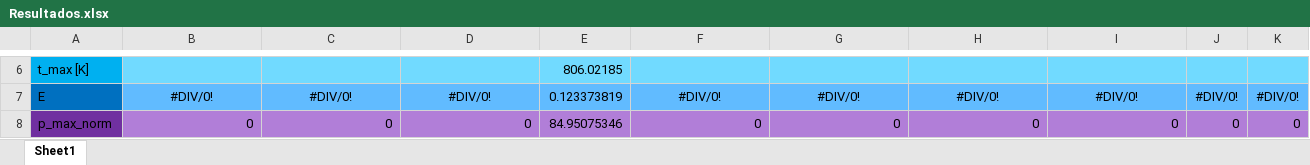
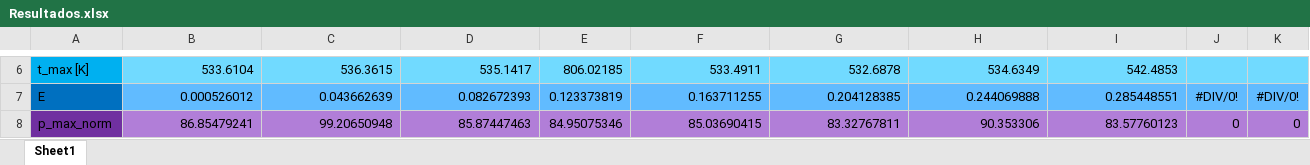
Before and after one commit to temisAP/Trabajos_AAV, an Excel workbook: Resultados.xlsx, sheet Sheet1, drawn as a sheet; only a part is shown, gaps mark what is left out; values as stored, in another font and other column widths than the file's, no borders; the diff covers the shown part only; the diff names each change by its address in the sheet, - before the commit and + after, or states it on an @@ line.

```diff
--- a/Resultados.xlsx (sheet Sheet1)
+++ b/Resultados.xlsx (sheet Sheet1)
-B6: (empty)
+B6: 533.6104
-C6: (empty)
+C6: 536.3615
-D6: (empty)
+D6: 535.1417
-F6: (empty)
+F6: 533.4911
-G6: (empty)
+G6: 532.6878
-H6: (empty)
+H6: 534.6349
-I6: (empty)
+I6: 542.4853
-B7: #DIV/0!
+B7: 0.000526012
-B7:D7 alignment: center
+B7:D7 alignment: right
-C7: #DIV/0!
+C7: 0.043662639
-D7: #DIV/0!
+D7: 0.082672393
-F7: #DIV/0!
+F7: 0.163711255
-F7:I7 alignment: center
+F7:I7 alignment: right
-G7: #DIV/0!
+G7: 0.204128385
-H7: #DIV/0!
+H7: 0.244069888
-I7: #DIV/0!
+I7: 0.285448551
-B8: 0
+B8: 86.85479241
-C8: 0
+C8: 99.20650948
-D8: 0
+D8: 85.87447463
-F8: 0
+F8: 85.03690415
-G8: 0
+G8: 83.32767811
-H8: 0
+H8: 90.353306
-I8: 0
+I8: 83.57760123
```
Also changed, not shown: 28 edited cells elsewhere in this sheet.
